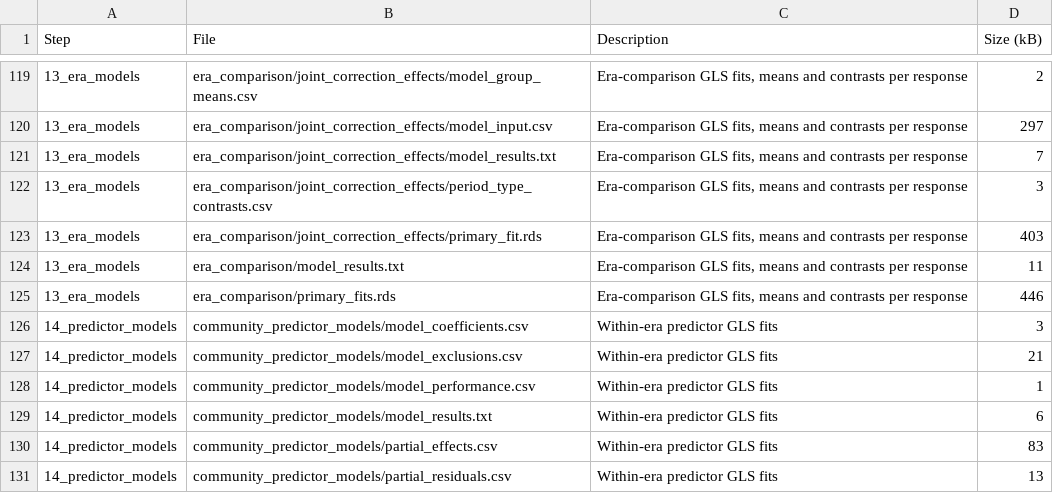
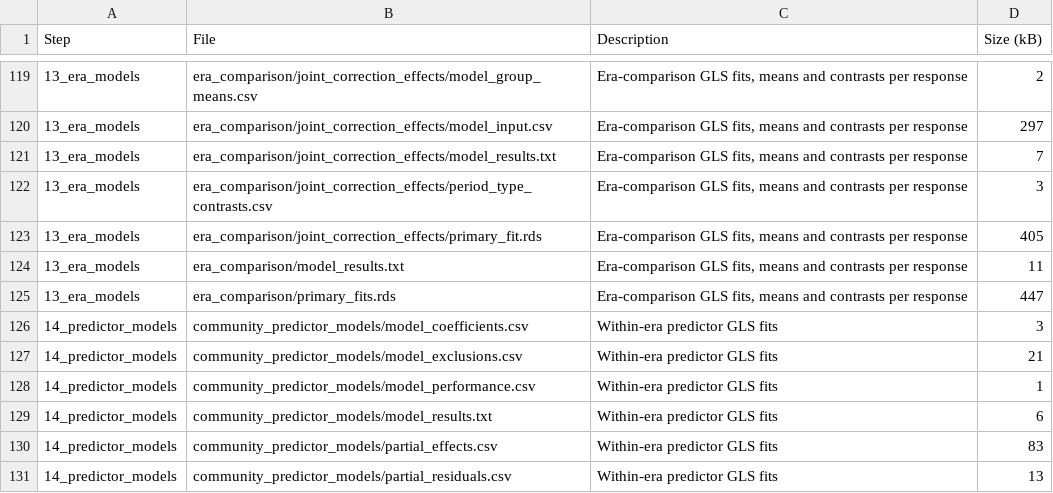
Before and after one commit to billurbektas/PaleoACES, a CSV file: report/tables/outputs.csv, drawn as a sheet; only a part is shown, gaps mark what is left out.

```diff
--- a/report/tables/outputs.csv
+++ b/report/tables/outputs.csv
@@ -122,5 +122,5 @@ Step,File,Description,Size (kB)
 13_era_models,era_comparison/joint_correction_effects/period_type_contrasts.csv,"Era-comparison GLS fits, means and contrasts per response",3
-13_era_models,era_comparison/joint_correction_effects/primary_fit.rds,"Era-comparison GLS fits, means and contrasts per response",403
+13_era_models,era_comparison/joint_correction_effects/primary_fit.rds,"Era-comparison GLS fits, means and contrasts per response",405
 13_era_models,era_comparison/model_results.txt,"Era-comparison GLS fits, means and contrasts per response",11
-13_era_models,era_comparison/primary_fits.rds,"Era-comparison GLS fits, means and contrasts per response",446
+13_era_models,era_comparison/primary_fits.rds,"Era-comparison GLS fits, means and contrasts per response",447
 14_predictor_models,community_predictor_models/model_coefficients.csv,Within-era predictor GLS fits,3
```
Also changed, not shown: report/tables/numbers_era_folds.csv, report/tables/scripts.csv, 11 other files.
